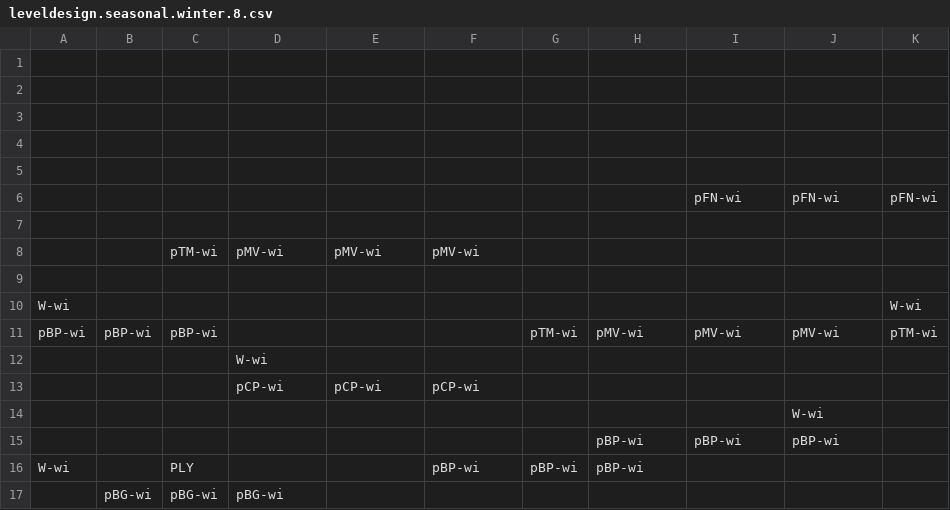
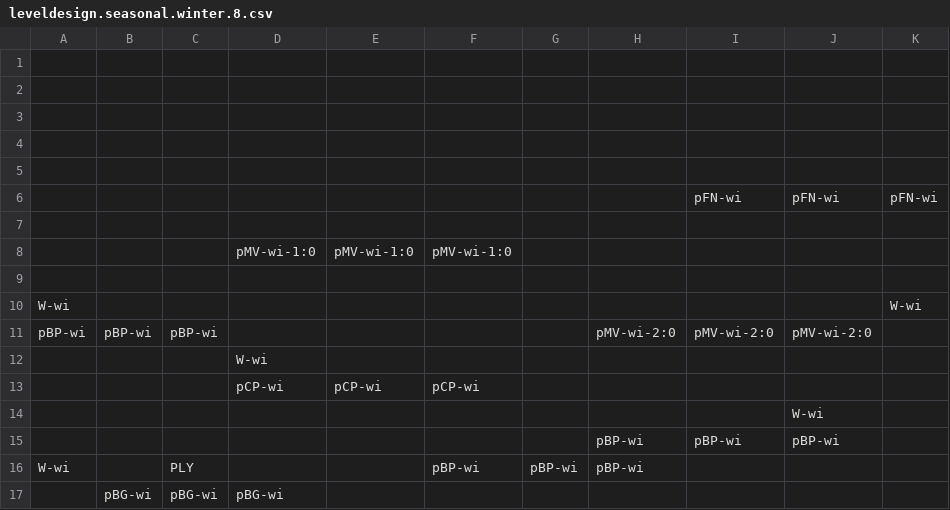
Before and after one commit to Vinncz/star-seeker, a CSV file: Star Seeker/Raws/levelDesign/seasonal/winter/leveldesign.seasonal.winter.8.csv, drawn as a sheet.

```diff
--- a/Star Seeker/Raws/levelDesign/seasonal/winter/leveldesign.seasonal.winter.8.csv
+++ b/Star Seeker/Raws/levelDesign/seasonal/winter/leveldesign.seasonal.winter.8.csv
@@ -7,6 +7,6 @@
 ,,,,,,,,,,
-,,pTM-wi,pMV-wi,pMV-wi,pMV-wi,,,,,
+,,,pMV-wi-1:0,pMV-wi-1:0,pMV-wi-1:0,,,,,,
 ,,,,,,,,,,
 W-wi,,,,,,,,,,W-wi
-pBP-wi,pBP-wi,pBP-wi,,,,pTM-wi,pMV-wi,pMV-wi,pMV-wi,pTM-wi
+pBP-wi,pBP-wi,pBP-wi,,,,,pMV-wi-2:0,pMV-wi-2:0,pMV-wi-2:0,,
 ,,,W-wi,,,,,,,
```
Also changed, not shown: Star Seeker/Raws/levelDesign/seasonal/winter/leveldesign.seasonal.winter.1.csv, Star Seeker/Raws/levelDesign/seasonal/winter/leveldesign.seasonal.winter.2.csv, 8 other files.
